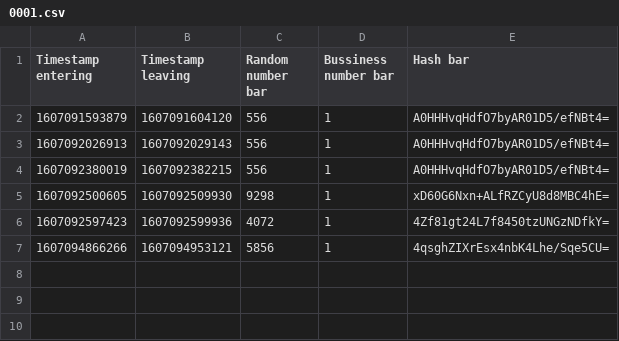
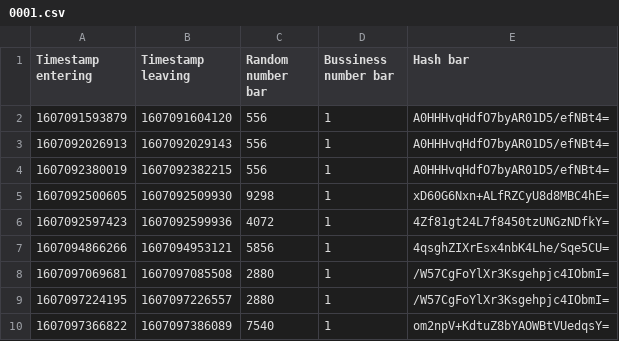
Before and after one commit to hv2r55g/HORECA-registration-system, a CSV file: src/DoktersBestanden/0001.csv, drawn as a sheet.

```diff
--- a/src/DoktersBestanden/0001.csv
+++ b/src/DoktersBestanden/0001.csv
@@ -7 +7,4 @@ Timestamp entering;Timestamp leaving;Random number bar;Bussiness number bar;Hash
 1607094866266;1607094953121;5856;1;4qsghZIXrEsx4nbK4Lhe/Sqe5CU=
+1607097069681;1607097085508;2880;1;/W57CgFoYlXr3Ksgehpjc4IObmI=
+1607097224195;1607097226557;2880;1;/W57CgFoYlXr3Ksgehpjc4IObmI=
+1607097366822;1607097386089;7540;1;om2npV+KdtuZ8bYAOWBtVUedqsY=
```
Also changed, not shown: 9 other files.
